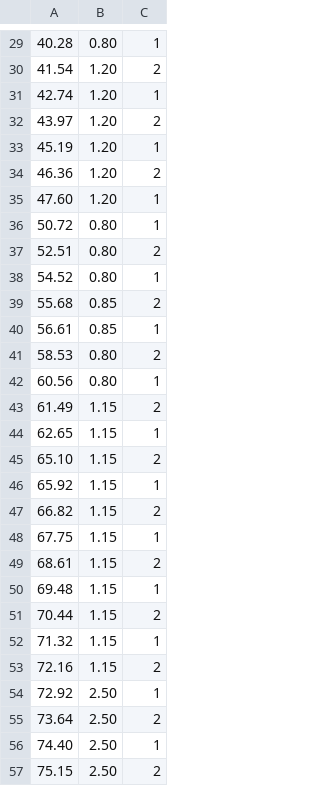
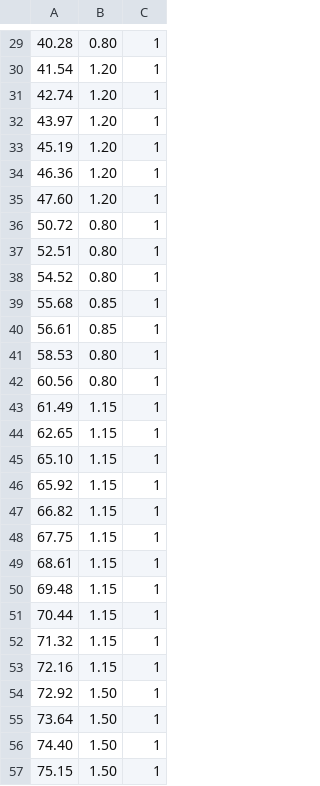
Before and after one commit to asata/MiniGame, a CSV file: Assets/Resources/Beat/Heungbu01.csv, drawn as a sheet; only a part is shown, gaps mark what is left out; the diff covers the shown part only.

```diff
--- a/Assets/Resources/Beat/Heungbu01.csv
+++ b/Assets/Resources/Beat/Heungbu01.csv
@@ -29,29 +29,29 @@
 40.28,0.80,1
-41.54,1.20,2
+41.54,1.20,1
 42.74,1.20,1
-43.97,1.20,2
+43.97,1.20,1
 45.19,1.20,1
-46.36,1.20,2
+46.36,1.20,1
 47.60,1.20,1
 50.72,0.80,1
-52.51,0.80,2
+52.51,0.80,1
 54.52,0.80,1
-55.68,0.85,2
+55.68,0.85,1
 56.61,0.85,1
-58.53,0.80,2
+58.53,0.80,1
 60.56,0.80,1
-61.49,1.15,2
+61.49,1.15,1
 62.65,1.15,1
-65.10,1.15,2
+65.10,1.15,1
 65.92,1.15,1
-66.82,1.15,2
+66.82,1.15,1
 67.75,1.15,1
-68.61,1.15,2
+68.61,1.15,1
 69.48,1.15,1
-70.44,1.15,2
+70.44,1.15,1
 71.32,1.15,1
-72.16,1.15,2
-72.92,2.50,1
-73.64,2.50,2
-74.40,2.50,1
-75.15,2.50,2
+72.16,1.15,1
+72.92,1.50,1
+73.64,1.50,1
+74.40,1.50,1
+75.15,1.50,1
```
Also changed, not shown: 17 edited cells elsewhere in this file, 4 other files.
